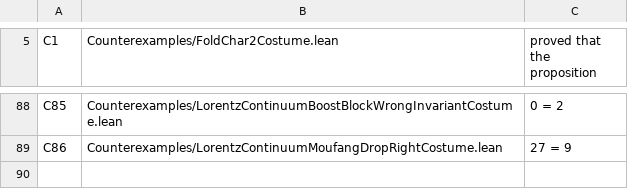
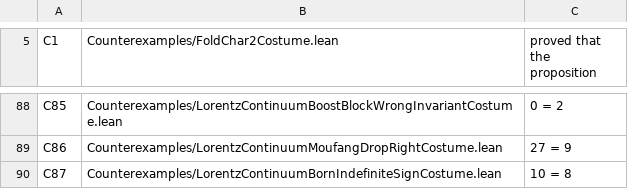
Before and after one commit to elliotweaver/phys-lean, a TSV file: scripts/costume_manifest.tsv, drawn as a sheet; only a part is shown, gaps mark what is left out; the diff names each change by its address in the sheet, - before the commit and + after, or states it on an @@ line.

Commit message:
N56 costume C87 + docs: LorentzContinuumBornIndefiniteSignCostume bites the WRONG INDEFINITE-form misreading of the positive-definite Born self-overlap (a difference of squares a^2-b^2, the indefinite Minkowski block, instead of the sum a^2+b^2) -> false numeric 10 = 8; LEDGER N56 row + ROADMAP N56 LANDED/N57 forward frontier (the KAK g=k.exp(p) finite-product exhaustion + the full Spin(9)->SO(9), requiring a positive-definite square root over Cut); gate log run1 (D0-D6 GREEN, 86/86 costumes, 939 audited theorems foundations-only)

```diff
--- a/scripts/costume_manifest.tsv
+++ b/scripts/costume_manifest.tsv
+row 90: C87 | Counterexamples/LorentzContinuumBornIndefiniteSignCostume.lean | 10 = 8
```
Also changed, not shown: 4 other files.
